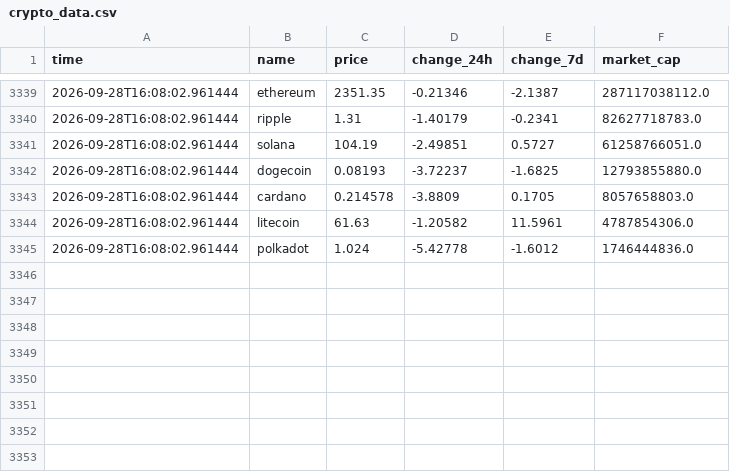
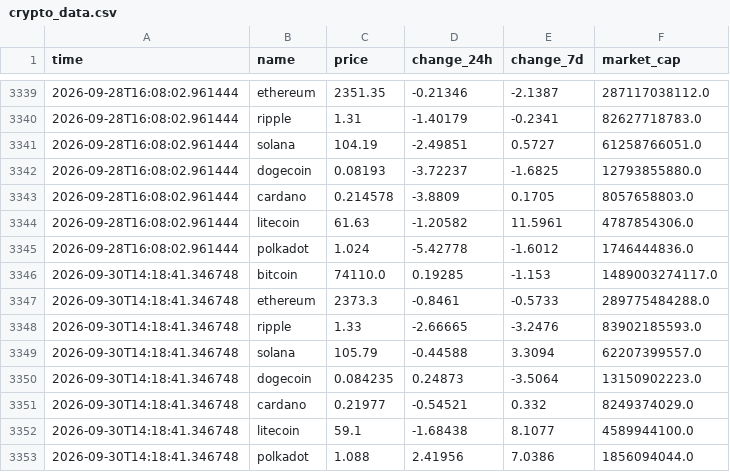
Before and after one commit to thomasctn/Dashboard, a CSV file: crypto_data.csv, drawn as a sheet; only a part is shown, gaps mark what is left out.

```diff
--- a/crypto_data.csv
+++ b/crypto_data.csv
@@ -3345 +3345,9 @@ time,name,price,change_24h,change_7d,market_cap
 2026-09-28T16:08:02.961444,polkadot,1.024,-5.42778,-1.6012,1746444836.0
+2026-09-30T14:18:41.346748,bitcoin,74110.0,0.19285,-1.153,1489003274117.0
+2026-09-30T14:18:41.346748,ethereum,2373.3,-0.8461,-0.5733,289775484288.0
+2026-09-30T14:18:41.346748,ripple,1.33,-2.66665,-3.2476,83902185593.0
+2026-09-30T14:18:41.346748,solana,105.79,-0.44588,3.3094,62207399557.0
+2026-09-30T14:18:41.346748,dogecoin,0.084235,0.24873,-3.5064,13150902223.0
+2026-09-30T14:18:41.346748,cardano,0.21977,-0.54521,0.332,8249374029.0
+2026-09-30T14:18:41.346748,litecoin,59.1,-1.68438,8.1077,4589944100.0
+2026-09-30T14:18:41.346748,polkadot,1.088,2.41956,7.0386,1856094044.0
```
Also changed, not shown: 1 other file.
